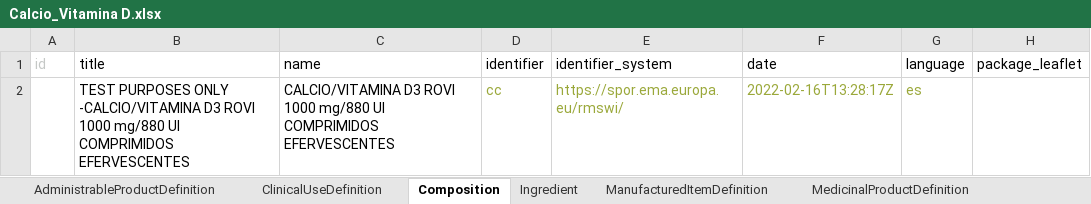
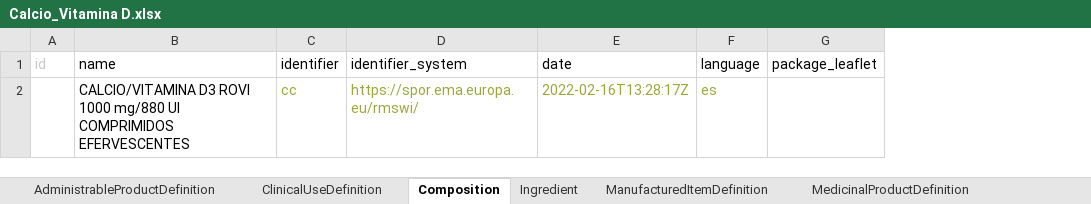
Before and after one commit to HL7/emedicinal-product-info, an Excel workbook: ePICreator/Calcio_Vitamina D.xlsx, sheet Composition, drawn as a sheet; only a part is shown; values as stored, in another font and other column widths than the file's, no borders; the diff names each change by its address in the sheet, - before the commit and + after, or states it on an @@ line.

```diff
--- a/ePICreator/Calcio_Vitamina D.xlsx (sheet Composition)
+++ b/ePICreator/Calcio_Vitamina D.xlsx (sheet Composition)
-column B (title), row 2: TEST PURPOSES ONLY -CALCIO/VITAMINA D3 ROVI 1000 mg/880 UI COMPRIMIDOS EFERVESCENTES
```
Also changed, not shown: sheet MedicinalProductDefinition, ePICreator/Dovato.xlsx, ePICreator/Mirtazapine.xlsx, 53 other files.
